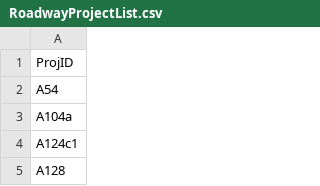
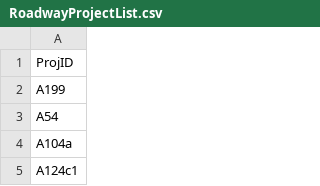
Before and after one commit to Triangle-Modeling-and-Analytics/TRMG2, a CSV file: scenarios/base_2020/RoadwayProjectList.csv, drawn as a sheet; only a part is shown; the shorter side is filled out with more unchanged rows.

Commit message:
Add roadway project A199 to the 2020 scenario

```diff
--- a/scenarios/base_2020/RoadwayProjectList.csv
+++ b/scenarios/base_2020/RoadwayProjectList.csv
@@ -1,2 +1,3 @@
 ProjID
+A199
 A54
```
